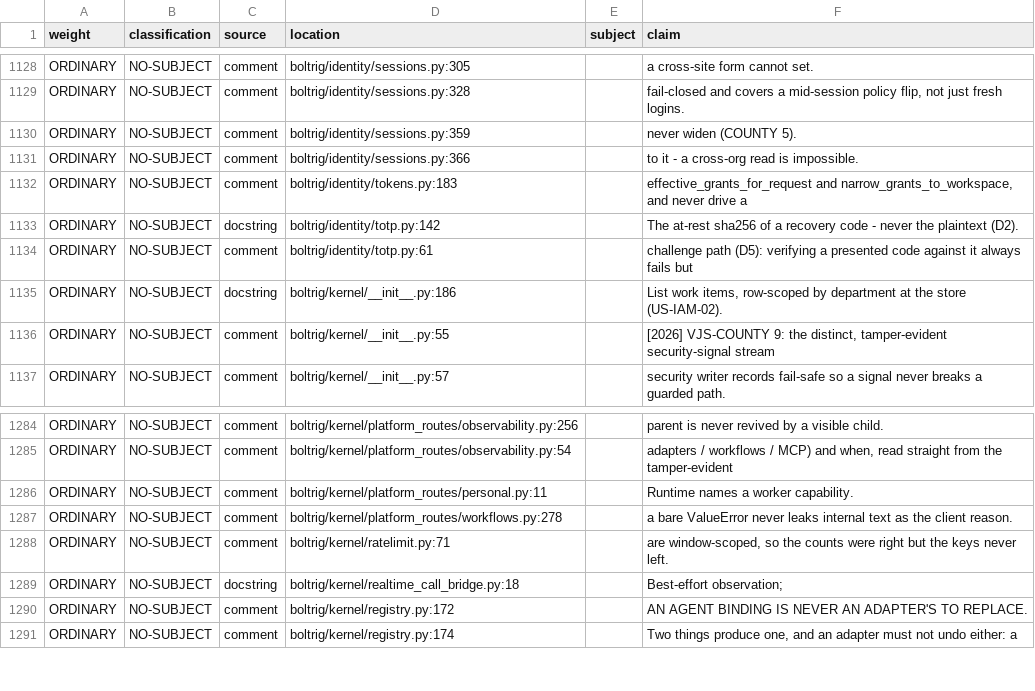
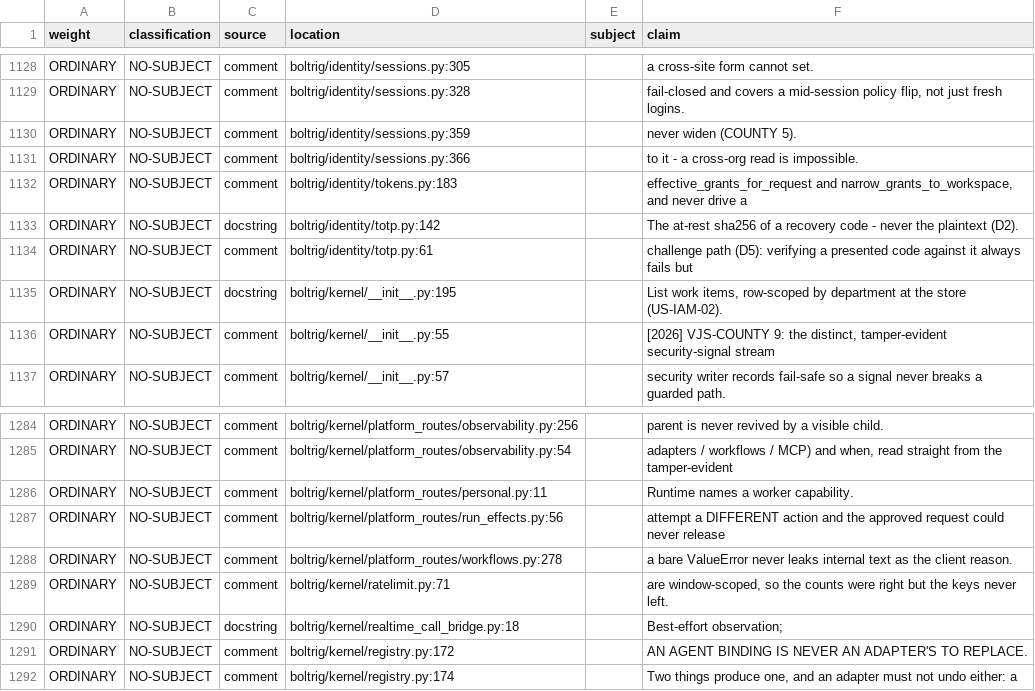
Before and after one commit to wlilley93/boltrig, a TSV file: docs/claim-inventory.tsv, drawn as a sheet; only a part is shown, gaps mark what is left out.

```diff
--- a/docs/claim-inventory.tsv
+++ b/docs/claim-inventory.tsv
@@ -1134,3 +1134,3 @@ ORDINARY	NO-SUBJECT	docstring	boltrig/identity/totp.py:142		The at-rest sha256 o
 ORDINARY	NO-SUBJECT	comment	boltrig/identity/totp.py:61		challenge path (D5): verifying a presented code against it always fails but
-ORDINARY	NO-SUBJECT	docstring	boltrig/kernel/__init__.py:186		List work items, row-scoped by department at the store (US-IAM-02).
+ORDINARY	NO-SUBJECT	docstring	boltrig/kernel/__init__.py:195		List work items, row-scoped by department at the store (US-IAM-02).
 ORDINARY	NO-SUBJECT	comment	boltrig/kernel/__init__.py:55		[2026] VJS-COUNTY 9: the distinct, tamper-evident security-signal stream
@@ -1286,2 +1286,3 @@ ORDINARY	NO-SUBJECT	comment	boltrig/kernel/platform_routes/observability.py:54
 ORDINARY	NO-SUBJECT	comment	boltrig/kernel/platform_routes/personal.py:11		Runtime names a worker capability.
+ORDINARY	NO-SUBJECT	comment	boltrig/kernel/platform_routes/run_effects.py:56		attempt a DIFFERENT action and the approved request could never release
 ORDINARY	NO-SUBJECT	comment	boltrig/kernel/platform_routes/workflows.py:278		a bare ValueError never leaks internal text as the client reason.
```
Also changed, not shown: 21 other files.
